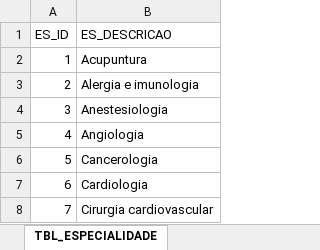
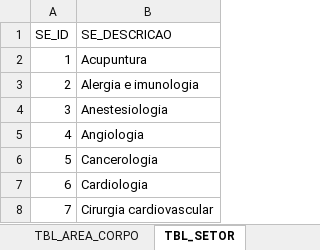
Before and after one commit to pbl2018ita/pbl2018, an Excel workbook: Time_03/Dicionario/Dicionarios.xlsx, sheet TBL_SETOR, drawn as a sheet; only a part is shown; values as stored, in another font and other column widths than the file's, no borders; the diff names each change by its address in the sheet, - before the commit and + after, or states it on an @@ line.

```diff
--- a/Time_03/Dicionario/Dicionarios.xlsx (sheet TBL_SETOR)
+++ b/Time_03/Dicionario/Dicionarios.xlsx (sheet TBL_SETOR)
-sheet tab: TBL_ESPECIALIDADE
+sheet tab: TBL_SETOR
-A1: ES_ID
+A1: SE_ID
-B1: ES_DESCRICAO
+B1: SE_DESCRICAO
```
Also changed, not shown: sheet VW_RESULTADO_CONSULTA, other sheet tabs, charts or pictures, 2 other files.
